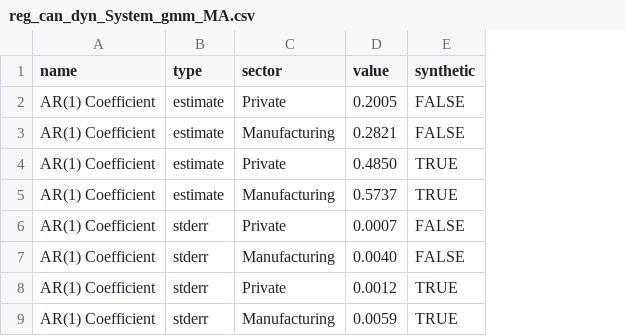
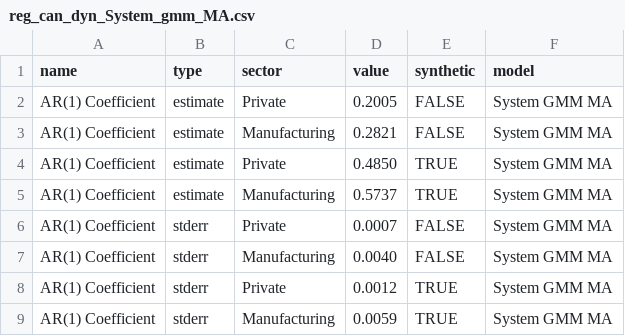
Before and after one commit to labordynamicsinstitute/SyntheticLEAP, a CSV file: data/reg_can_dyn_System_gmm_MA.csv, drawn as a sheet; only a part is shown; the diff names each change by its address in the sheet, - before the commit and + after, or states it on an @@ line.

Commit message:
With a tag for model

```diff
--- a/data/reg_can_dyn_System_gmm_MA.csv
+++ b/data/reg_can_dyn_System_gmm_MA.csv
+column F (model), rows 2-9: all System GMM MA
```
Also changed, not shown: data/reg_can_dyn.csv, data/reg_can_dyn_System_gmm.csv, 23 other files.
